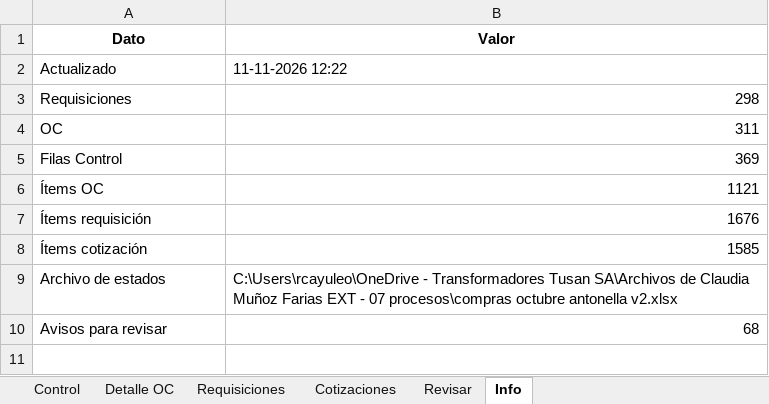
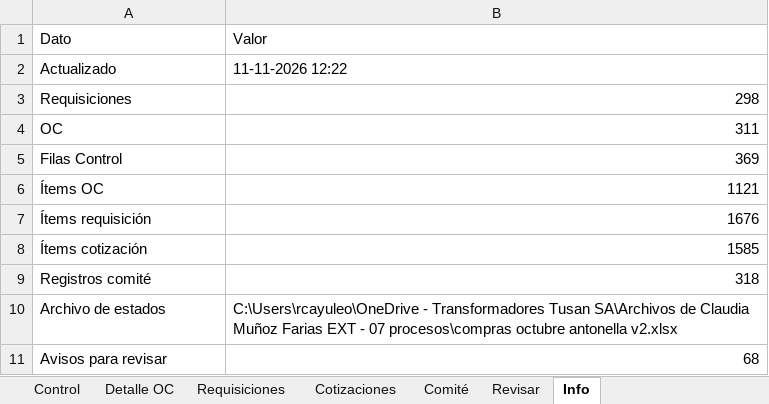
Before and after one commit to RodrigoCay/RequiAA, an Excel workbook: base_compras.xlsx, sheet Info, drawn as a sheet; values as stored, in another font and other column widths than the file's, no borders; the diff names each change by its address in the sheet, - before the commit and + after, or states it on an @@ line.

```diff
--- a/base_compras.xlsx (sheet Info)
+++ b/base_compras.xlsx (sheet Info)
+sheet tab: Comité
@@ A1:B1 bold: on → off, alignment: center → left @@
+row 9: Registros comité | 318
```
Also changed, not shown: sheet Requisiciones, sheet Cotizaciones, sheet Detalle OC, sheet Control, sheet Revisar.
